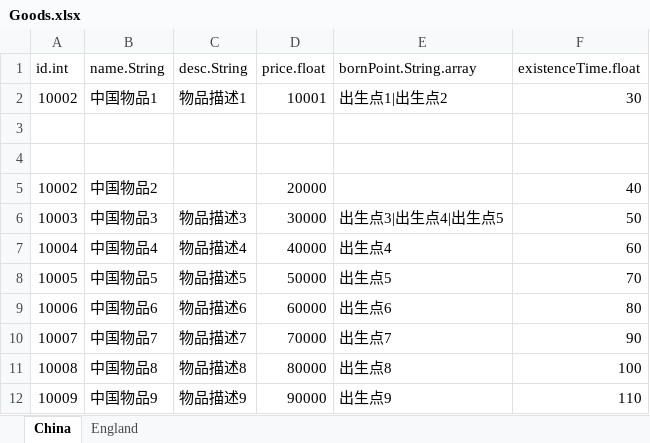
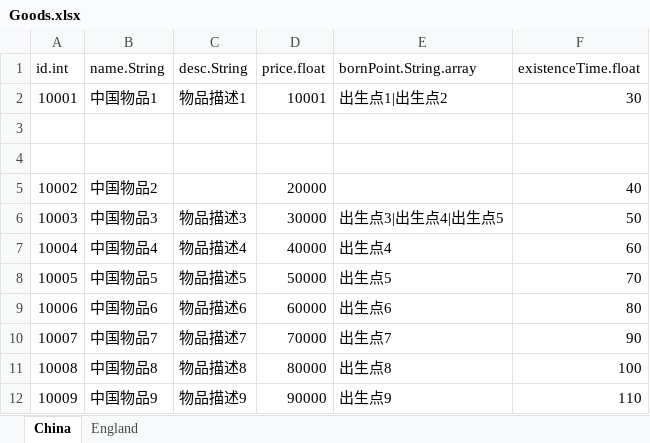
Before and after one commit to popmusic555/RPGGameDemo, an Excel workbook: ExcelToJs/excel_data/Goods.xlsx, sheet China, drawn as a sheet; values as stored, in another font and other column widths than the file's, no borders; the diff names each change by its address in the sheet, - before the commit and + after, or states it on an @@ line.

Commit message:
Excel To 工具修改

```diff
--- a/ExcelToJs/excel_data/Goods.xlsx (sheet China)
+++ b/ExcelToJs/excel_data/Goods.xlsx (sheet China)
-A2 (id.int): 10002
+A2 (id.int): 10001
```
Also changed, not shown: 3 other files.
